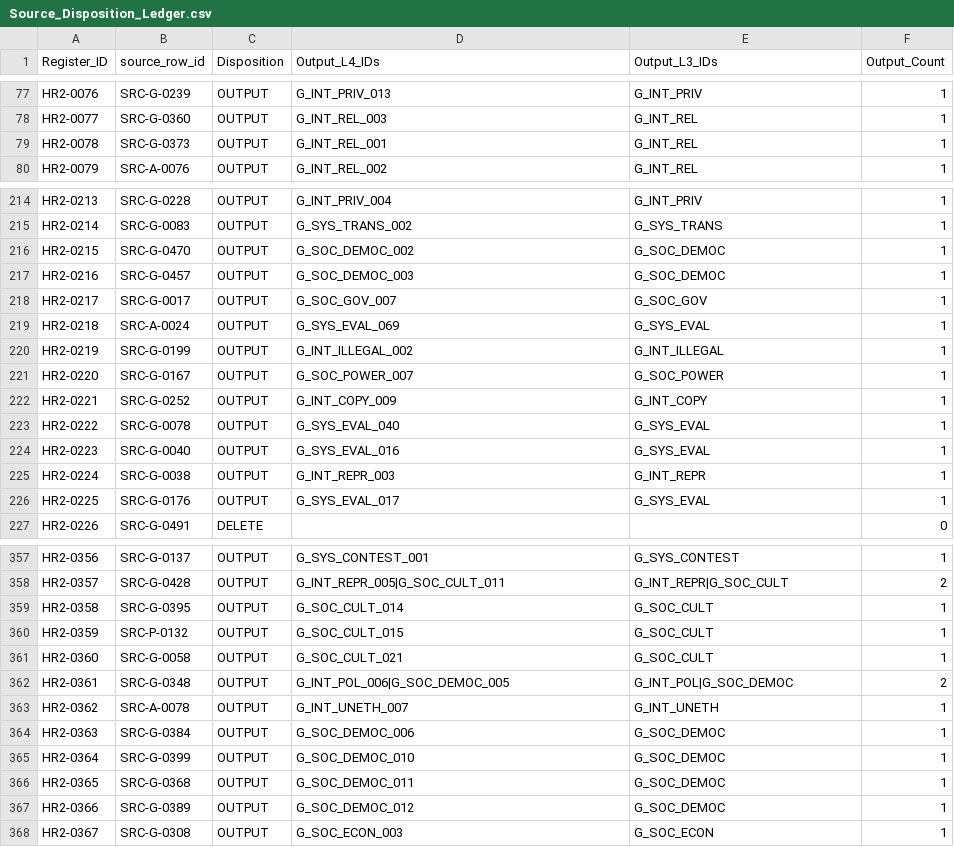
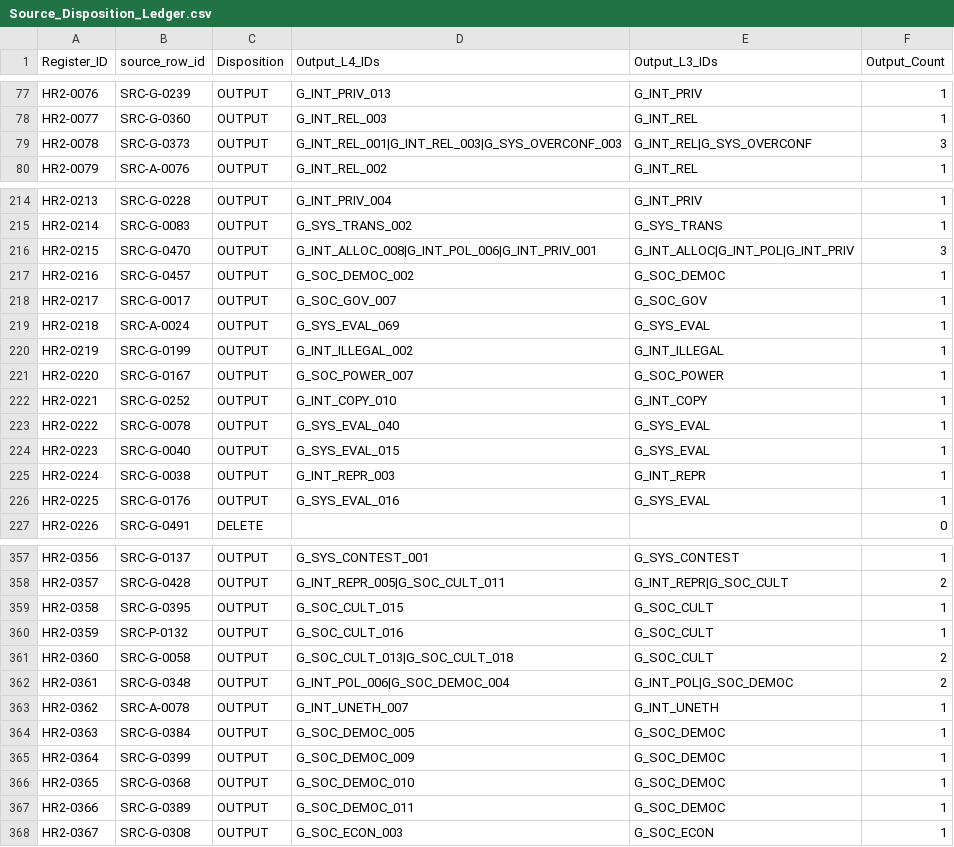
Before and after one commit to deep1003/RAI-Risk-Taxonomy-2.0, a CSV file: projects/rai_risk_taxonomy_2_0_rebuild_20260826/07_human_review_recovery_applied/Source_Disposition_Ledger.csv, drawn as a sheet; only a part is shown, gaps mark what is left out; the diff covers the shown part only.

```diff
--- a/projects/rai_risk_taxonomy_2_0_rebuild_20260826/07_human_review_recovery_applied/Source_Disposition_Ledger.csv
+++ b/projects/rai_risk_taxonomy_2_0_rebuild_20260826/07_human_review_recovery_applied/Source_Disposition_Ledger.csv
@@ -78,3 +78,3 @@ HR2-0076,SRC-G-0239,OUTPUT,G_INT_PRIV_013,G_INT_PRIV,1
 HR2-0077,SRC-G-0360,OUTPUT,G_INT_REL_003,G_INT_REL,1
-HR2-0078,SRC-G-0373,OUTPUT,G_INT_REL_001,G_INT_REL,1
+HR2-0078,SRC-G-0373,OUTPUT,G_INT_REL_001|G_INT_REL_003|G_SYS_OVERCONF_003,G_INT_REL|G_SYS_OVERCONF,3
 HR2-0079,SRC-A-0076,OUTPUT,G_INT_REL_002,G_INT_REL,1
@@ -215,4 +215,4 @@ HR2-0213,SRC-G-0228,OUTPUT,G_INT_PRIV_004,G_INT_PRIV,1
 HR2-0214,SRC-G-0083,OUTPUT,G_SYS_TRANS_002,G_SYS_TRANS,1
-HR2-0215,SRC-G-0470,OUTPUT,G_SOC_DEMOC_002,G_SOC_DEMOC,1
-HR2-0216,SRC-G-0457,OUTPUT,G_SOC_DEMOC_003,G_SOC_DEMOC,1
+HR2-0215,SRC-G-0470,OUTPUT,G_INT_ALLOC_008|G_INT_POL_006|G_INT_PRIV_001,G_INT_ALLOC|G_INT_POL|G_INT_PRIV,3
+HR2-0216,SRC-G-0457,OUTPUT,G_SOC_DEMOC_002,G_SOC_DEMOC,1
 HR2-0217,SRC-G-0017,OUTPUT,G_SOC_GOV_007,G_SOC_GOV,1
@@ -221,7 +221,7 @@ HR2-0219,SRC-G-0199,OUTPUT,G_INT_ILLEGAL_002,G_INT_ILLEGAL,1
 HR2-0220,SRC-G-0167,OUTPUT,G_SOC_POWER_007,G_SOC_POWER,1
-HR2-0221,SRC-G-0252,OUTPUT,G_INT_COPY_009,G_INT_COPY,1
+HR2-0221,SRC-G-0252,OUTPUT,G_INT_COPY_010,G_INT_COPY,1
 HR2-0222,SRC-G-0078,OUTPUT,G_SYS_EVAL_040,G_SYS_EVAL,1
-HR2-0223,SRC-G-0040,OUTPUT,G_SYS_EVAL_016,G_SYS_EVAL,1
+HR2-0223,SRC-G-0040,OUTPUT,G_SYS_EVAL_015,G_SYS_EVAL,1
 HR2-0224,SRC-G-0038,OUTPUT,G_INT_REPR_003,G_INT_REPR,1
-HR2-0225,SRC-G-0176,OUTPUT,G_SYS_EVAL_017,G_SYS_EVAL,1
+HR2-0225,SRC-G-0176,OUTPUT,G_SYS_EVAL_016,G_SYS_EVAL,1
 HR2-0226,SRC-G-0491,DELETE,,,0
@@ -358,11 +358,11 @@ HR2-0356,SRC-G-0137,OUTPUT,G_SYS_CONTEST_001,G_SYS_CONTEST,1
 HR2-0357,SRC-G-0428,OUTPUT,G_INT_REPR_005|G_SOC_CULT_011,G_INT_REPR|G_SOC_CULT,2
-HR2-0358,SRC-G-0395,OUTPUT,G_SOC_CULT_014,G_SOC_CULT,1
-HR2-0359,SRC-P-0132,OUTPUT,G_SOC_CULT_015,G_SOC_CULT,1
-HR2-0360,SRC-G-0058,OUTPUT,G_SOC_CULT_021,G_SOC_CULT,1
-HR2-0361,SRC-G-0348,OUTPUT,G_INT_POL_006|G_SOC_DEMOC_005,G_INT_POL|G_SOC_DEMOC,2
+HR2-0358,SRC-G-0395,OUTPUT,G_SOC_CULT_015,G_SOC_CULT,1
+HR2-0359,SRC-P-0132,OUTPUT,G_SOC_CULT_016,G_SOC_CULT,1
+HR2-0360,SRC-G-0058,OUTPUT,G_SOC_CULT_013|G_SOC_CULT_018,G_SOC_CULT,2
+HR2-0361,SRC-G-0348,OUTPUT,G_INT_POL_006|G_SOC_DEMOC_004,G_INT_POL|G_SOC_DEMOC,2
 HR2-0362,SRC-A-0078,OUTPUT,G_INT_UNETH_007,G_INT_UNETH,1
-HR2-0363,SRC-G-0384,OUTPUT,G_SOC_DEMOC_006,G_SOC_DEMOC,1
-HR2-0364,SRC-G-0399,OUTPUT,G_SOC_DEMOC_010,G_SOC_DEMOC,1
-HR2-0365,SRC-G-0368,OUTPUT,G_SOC_DEMOC_011,G_SOC_DEMOC,1
-HR2-0366,SRC-G-0389,OUTPUT,G_SOC_DEMOC_012,G_SOC_DEMOC,1
+HR2-0363,SRC-G-0384,OUTPUT,G_SOC_DEMOC_005,G_SOC_DEMOC,1
+HR2-0364,SRC-G-0399,OUTPUT,G_SOC_DEMOC_009,G_SOC_DEMOC,1
+HR2-0365,SRC-G-0368,OUTPUT,G_SOC_DEMOC_010,G_SOC_DEMOC,1
+HR2-0366,SRC-G-0389,OUTPUT,G_SOC_DEMOC_011,G_SOC_DEMOC,1
 HR2-0367,SRC-G-0308,OUTPUT,G_SOC_ECON_003,G_SOC_ECON,1
```
Also changed, not shown: 111 edited cells elsewhere in this file, projects/rai_risk_taxonomy_2_0_rebuild_20260826/07_human_review_recovery_applied/Source_Output_Lineage_Edges.csv, releases/RAI-Risk-Taxonomy-2.0-master/validation/Source_Disposition_Ledger.csv, 36 other files.
